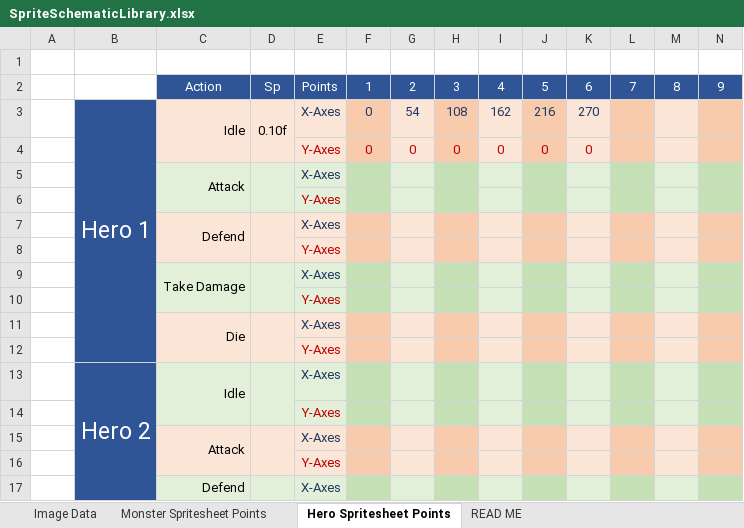
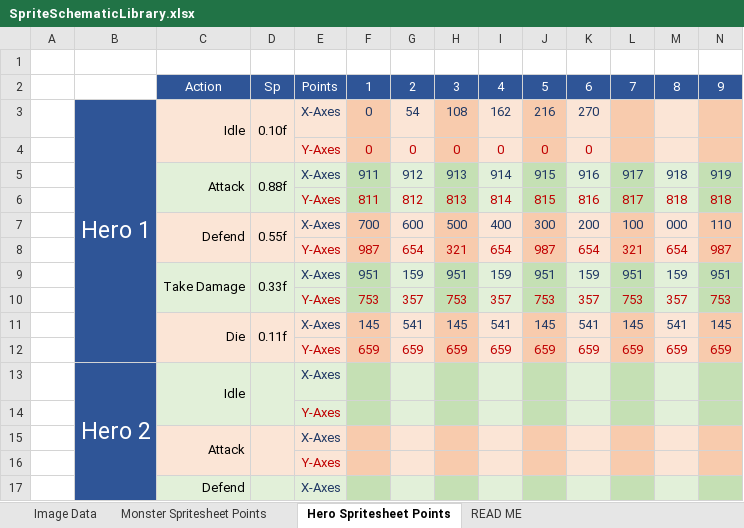
Before and after one commit to Carlson-Jonathan/AdventureGame, an Excel workbook: SpriteSchematicLibrary.xlsx, sheet Hero Spritesheet Points, drawn as a sheet; only a part is shown; values as stored, in another font and other column widths than the file's, no borders; removed rows and columns are numbered as before the commit, all else as after; rows hold the shown columns only; the diff names each change by its address in the sheet, - before the commit and + after, or states it on an @@ line.

Commit message:
Worked more on spriteSchematicXML.h. Points now populate except for heroes. Need to merge monsters/heroes XML schema.

```diff
--- a/SpriteSchematicLibrary.xlsx (sheet Hero Spritesheet Points)
+++ b/SpriteSchematicLibrary.xlsx (sheet Hero Spritesheet Points)
-row 5:  |  | Attack |  | X-Axes
-row 6:  |  |  |  | Y-Axes
-row 7:  |  | Defend |  | X-Axes
-row 8:  |  |  |  | Y-Axes
-row 9:  |  | Take Damage |  | X-Axes
-row 10:  |  |  |  | Y-Axes
-row 11:  |  | Die |  | X-Axes
-row 12:  |  |  |  | Y-Axes
+row 5:  |  | Attack | 0.88f | X-Axes | 911 | 912 | 913 | 914 | 915 | 916 | 917 | 918 | 919
+row 6:  |  |  |  | Y-Axes | 811 | 812 | 813 | 814 | 815 | 816 | 817 | 818 | 818
+row 7:  |  | Defend | 0.55f | X-Axes | 700 | 600 | 500 | 400 | 300 | 200 | 100 | 000 | 110
+row 8:  |  |  |  | Y-Axes | 987 | 654 | 321 | 654 | 987 | 654 | 321 | 654 | 987
+row 9:  |  | Take Damage | 0.33f | X-Axes | 951 | 159 | 951 | 159 | 951 | 159 | 951 | 159 | 951
+row 10:  |  |  |  | Y-Axes | 753 | 357 | 753 | 357 | 753 | 357 | 753 | 357 | 753
+row 11:  |  | Die | 0.11f | X-Axes | 145 | 541 | 145 | 541 | 145 | 541 | 145 | 541 | 145
+row 12:  |  |  |  | Y-Axes | 659 | 659 | 659 | 659 | 659 | 659 | 659 | 659 | 659
```
Also changed, not shown: sheet Monster Spritesheet Points, sheet READ ME, 2 other files.
